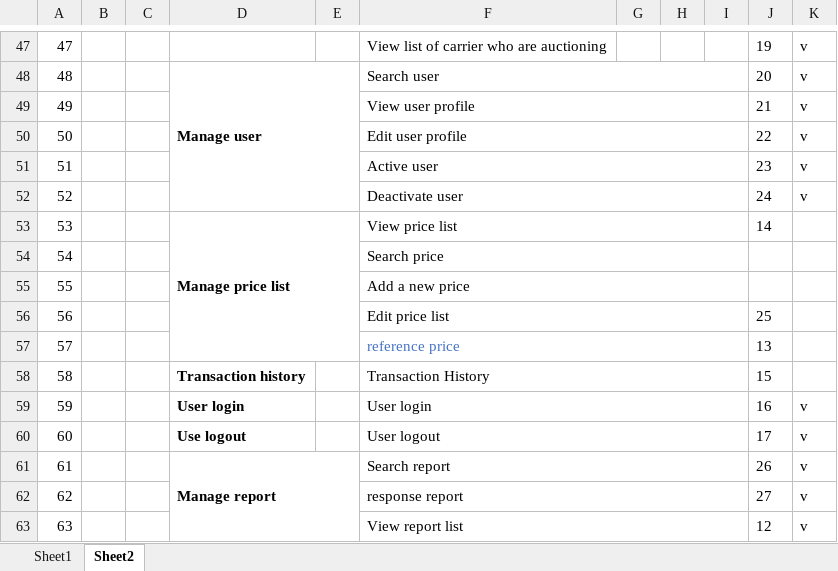
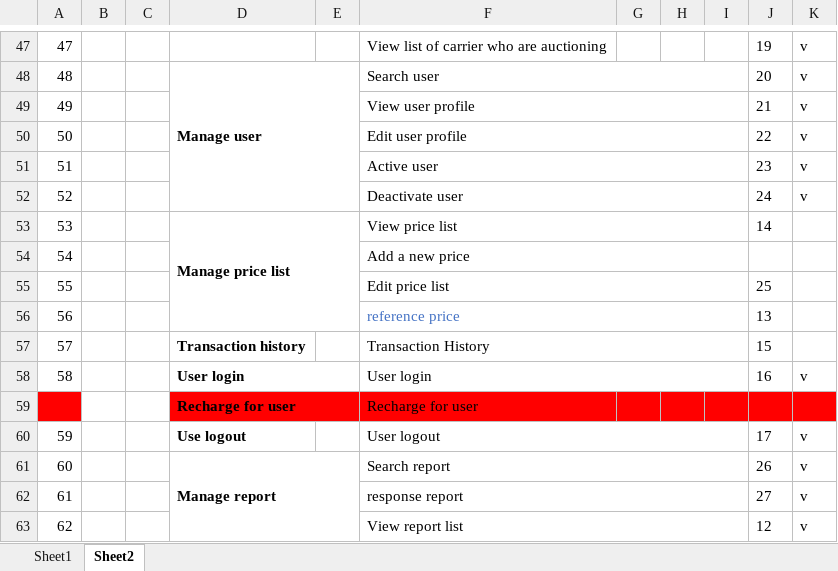
Before and after one commit to sangnvus/2017IS01, an Excel workbook: WIP/Users/QuyetTD/Function List/FunctionList.xlsx, sheet Sheet2, drawn as a sheet; only a part is shown, gaps mark what is left out; values as stored, in another font and other column widths than the file's, no borders; removed rows and columns are numbered as before the commit, all else as after; the diff names each change by its address in the sheet, - before the commit and + after, or states it on an @@ line.

```diff
--- a/WIP/Users/QuyetTD/Function List/FunctionList.xlsx (sheet Sheet2)
+++ b/WIP/Users/QuyetTD/Function List/FunctionList.xlsx (sheet Sheet2)
-row 54: 54 |  |  |  |  | Search price
@@ column A renumbered from row 54 down @@
+D58:E58 merged
+row 59:  |  |  | Recharge for user |  | Recharge for user
```
Also changed, not shown: 7 other files.
